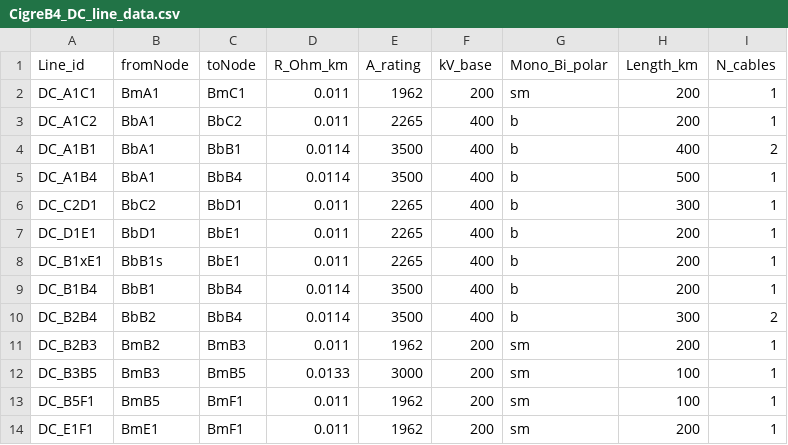
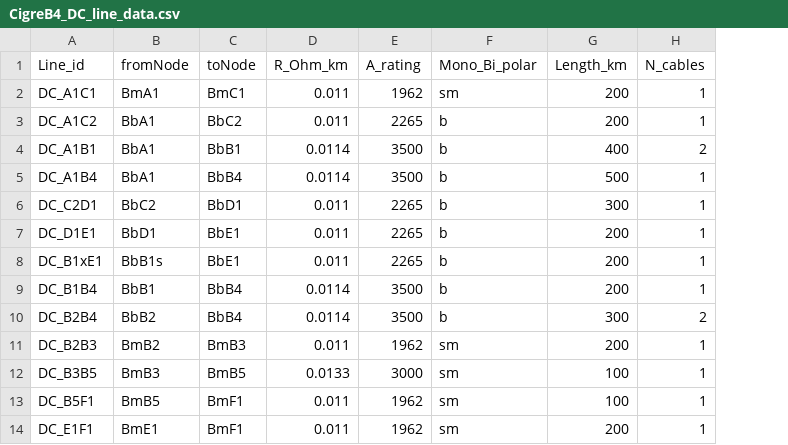
Before and after one commit to BernardoCV/pyflow_acdc, a CSV file: examples/CigreB4/CigreB4_DC_line_data.csv, drawn as a sheet; the diff names each change by its address in the sheet, - before the commit and + after, or states it on an @@ line.

```diff
--- a/examples/CigreB4/CigreB4_DC_line_data.csv
+++ b/examples/CigreB4/CigreB4_DC_line_data.csv
-column F (kV_base), rows 2-14: 200 | 400 | 400 | 400 | 400 | 400 | 400 | 400 | 400 | 200 | 200 | 200 | 200
```
Also changed, not shown: examples/CigreB4/CigreB4_AC_line_data.csv, examples/CigreB4/CigreB4_AC_node_data.csv, 2 other files.
